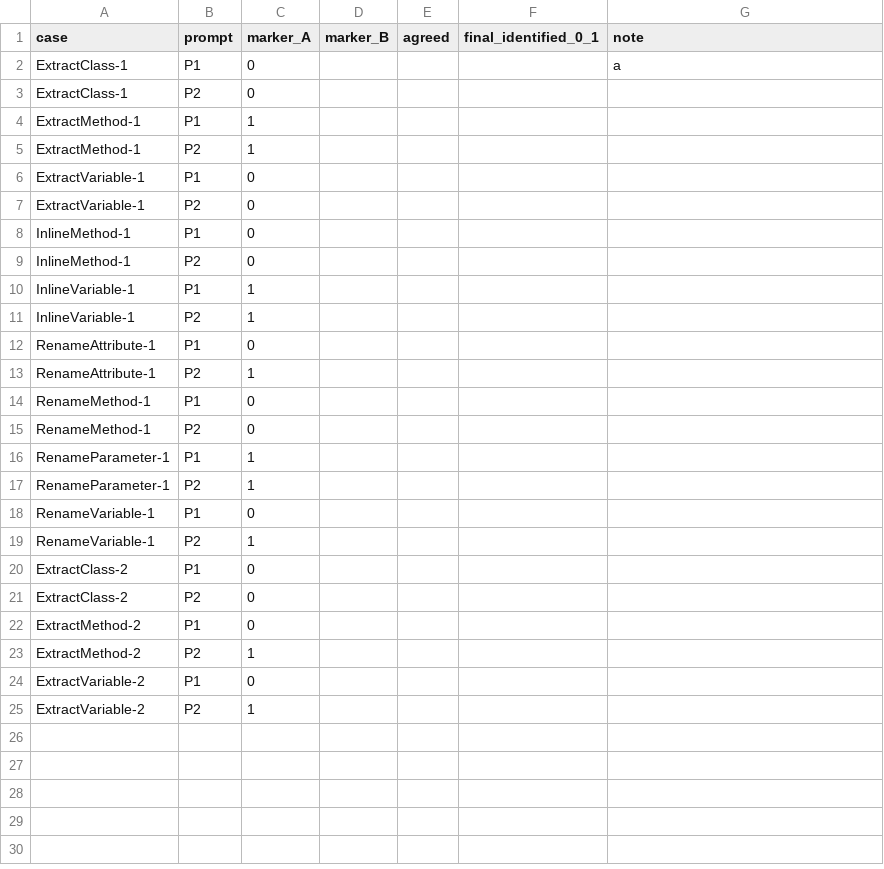
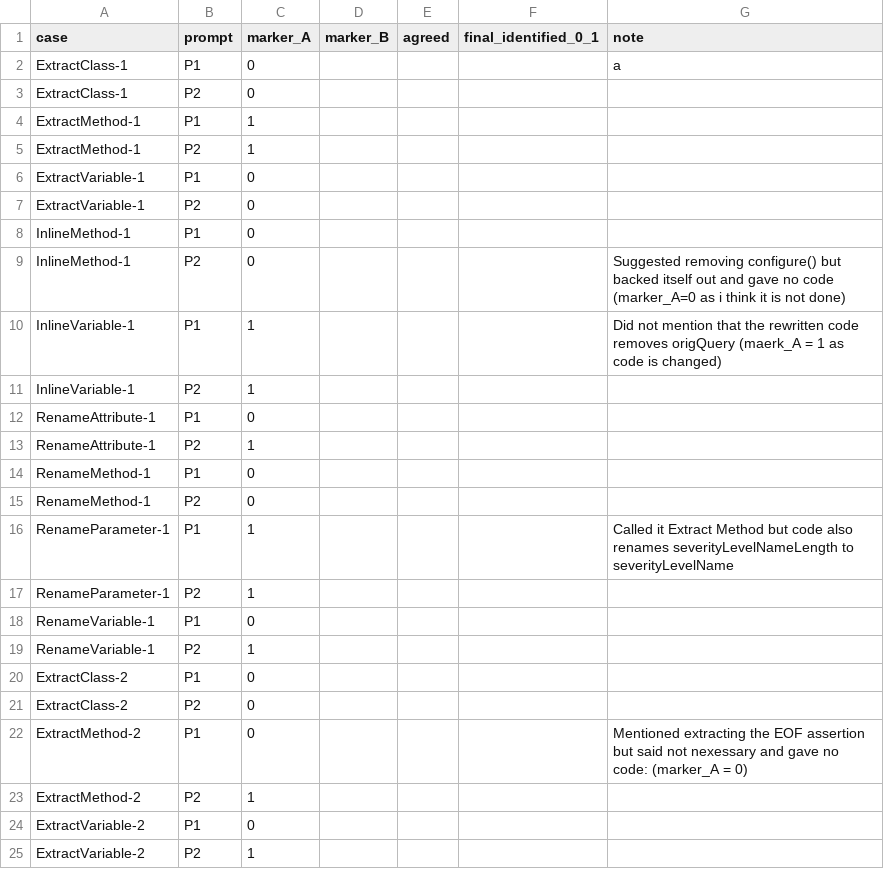
Before and after one commit to FernandoFurdui-UL/G03-P06-LLM-Refactoring, a CSV file: results/coding.csv, drawn as a sheet.

Commit message:
Update coding.csv

```diff
--- a/results/coding.csv
+++ b/results/coding.csv
@@ -8,4 +8,4 @@ ExtractVariable-1,P2,0,,,,
 InlineMethod-1,P1,0,,,,
-InlineMethod-1,P2,0,,,,
-InlineVariable-1,P1,1,,,,
+InlineMethod-1,P2,0,,,,Suggested removing configure() but backed itself out and gave no code (marker_A=0 as i think it is not done)
+InlineVariable-1,P1,1,,,,Did not mention that the rewritten code removes origQuery (maerk_A = 1 as code is changed)
 InlineVariable-1,P2,1,,,,
@@ -15,3 +15,3 @@ RenameMethod-1,P1,0,,,,
 RenameMethod-1,P2,0,,,,
-RenameParameter-1,P1,1,,,,
+RenameParameter-1,P1,1,,,,Called it Extract Method but code also renames severityLevelNameLength to severityLevelName
 RenameParameter-1,P2,1,,,,
@@ -21,3 +21,3 @@ ExtractClass-2,P1,0,,,,
 ExtractClass-2,P2,0,,,,
-ExtractMethod-2,P1,0,,,,
+ExtractMethod-2,P1,0,,,,Mentioned extracting the EOF assertion but said not nexessary and gave no code: (marker_A = 0)
 ExtractMethod-2,P2,1,,,,
```
